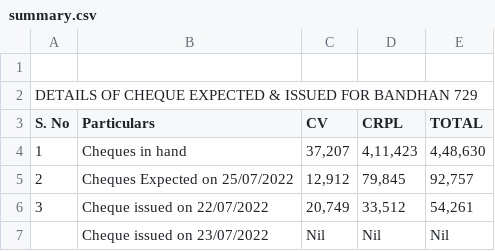
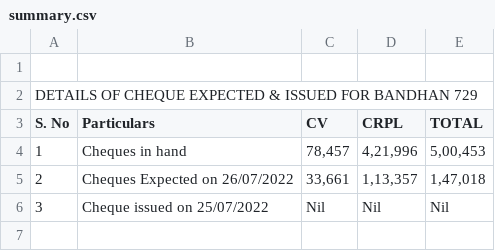
Before and after one commit to SimbhuTwice/CheersAcc, a CSV file: summary.csv, drawn as a sheet.

```diff
--- a/summary.csv
+++ b/summary.csv
@@ -3,11 +3,10 @@ DETAILS OF CHEQUE EXPECTED & ISSUED FOR BANDHAN 729,,,,,,,
 S. No,Particulars,CV,CRPL,TOTAL,,,
-1,Cheques in hand ," 37,207 "," 4,11,423 "," 4,48,630 ",,,
-2,"Cheques Expected on 25/07/2022
-
-
-
-
-"," 12,912 "," 79,845 "," 92,757 ",,,
-3,Cheque issued on 22/07/2022 ," 20,749 "," 33,512 "," 54,261 ",,,
-,"Cheque issued on 23/07/2022
-", Nil , Nil , Nil ,,,
+1,Cheques in hand ," 78,457 "," 4,21,996 "," 5,00,453 ",,,
+2,"Cheques Expected on 26/07/2022
+
+
+
+
+"," 33,661 "," 1,13,357 "," 1,47,018 ",,,
+3,"Cheque issued on 25/07/2022
+", Nil , Nil , Nil ,,,
```
Also changed, not shown: cheers1.csv.
